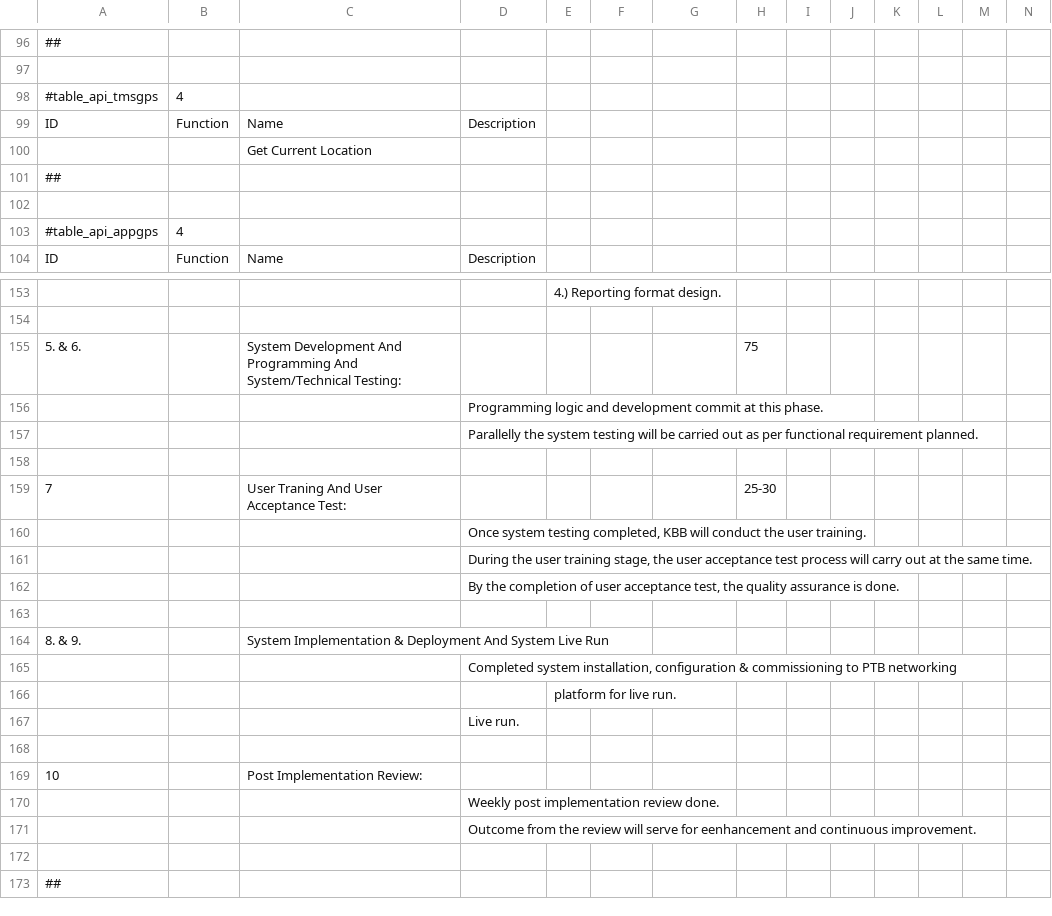
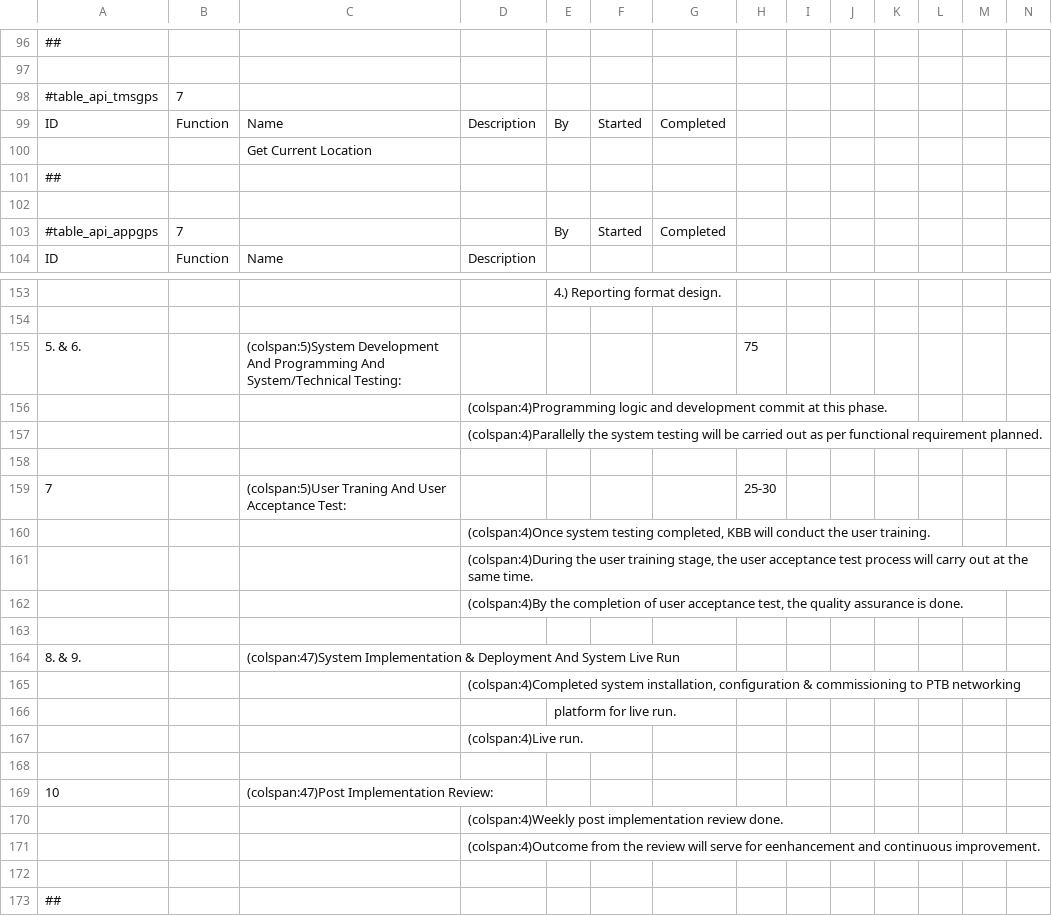
Before and after one commit to teckpio/teckpio.github.io, a CSV file: pt_project.csv, drawn as a sheet; only a part is shown, gaps mark what is left out; removed rows and columns are numbered as before the commit, all else as after; rows hold the shown columns only; the diff covers the shown part only; the diff names each change by its address in the sheet, - before the commit and + after, or states it on an @@ line.

```diff
--- a/pt_project.csv
+++ b/pt_project.csv
-B98: 4
+B98: 7
-E99: (empty)
+E99: By
-F99: (empty)
+F99: Started
-G99: (empty)
+G99: Completed
-row 103: #table_api_appgps | 4
+row 103: #table_api_appgps | 7 |  |  | By | Started | Completed
-C155: System Development And…
+C155: (colspan:5)System Development And…
-D156: Programming logic and…
+D156: (colspan:4)Programming logic and…
-D157: Parallelly the system…
+D157: (colspan:4)Parallelly the system…
-C159: User Traning And User Acceptance Test:
+C159: (colspan:5)User Traning And User Acceptance Test:
-D160: Once system testing…
+D160: (colspan:4)Once system testing…
-D161: During the user…
+D161: (colspan:4)During the user…
-D162: By the completion…
+D162: (colspan:4)By the completion…
-C164: System Implementation &…
+C164: (colspan:47)System Implementation &…
-D165: Completed system installation,…
+D165: (colspan:4)Completed system installation,…
-D167: Live run.
+D167: (colspan:4)Live run.
-C169: Post Implementation Review:
+C169: (colspan:47)Post Implementation Review:
-D170: Weekly post implementation review done.
+D170: (colspan:4)Weekly post implementation review done.
-D171: Outcome from the…
+D171: (colspan:4)Outcome from the…
```
Also changed, not shown: 36 edited cells elsewhere in this file, 3 other files.
